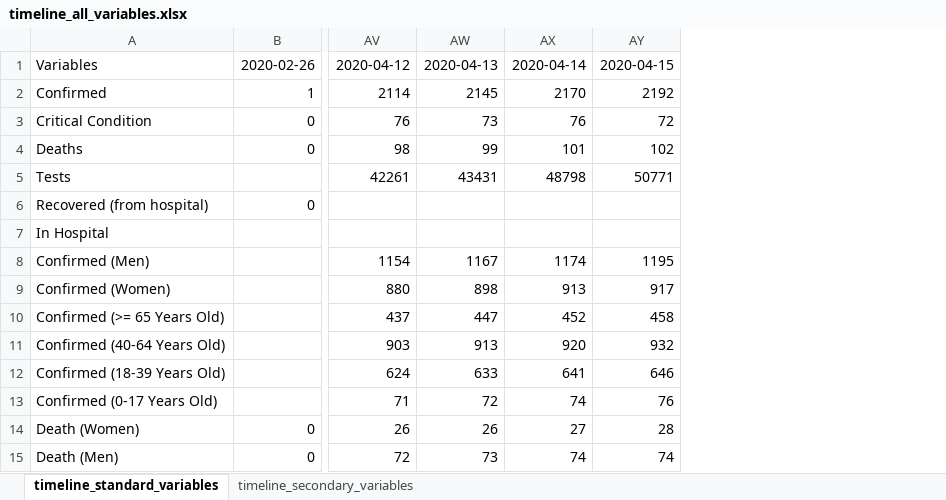
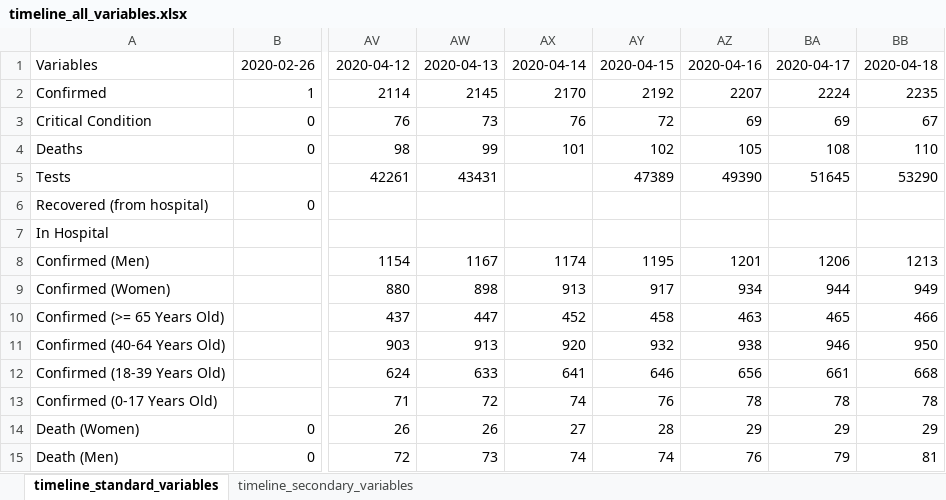
Before and after one commit to sakrifor/covid19-Greece, an Excel workbook: dataset/timeline_all_variables.xlsx, sheet timeline_standard_variables, drawn as a sheet; only a part is shown, gaps mark what is left out; values as stored, in another font and other column widths than the file's, no borders; the diff names each change by its address in the sheet, - before the commit and + after, or states it on an @@ line.

```diff
--- a/dataset/timeline_all_variables.xlsx (sheet timeline_standard_variables)
+++ b/dataset/timeline_all_variables.xlsx (sheet timeline_standard_variables)
+column AZ, rows 1-15: 2020-04-16 | 2207 | 69 | 105 | 49390 |  |  | 1201 | 934 | 463 | 938 | 656 | 78 | 29 | 76
+column BA, rows 1-15: 2020-04-17 | 2224 | 69 | 108 | 51645 |  |  | 1206 | 944 | 465 | 946 | 661 | 78 | 29 | 79
+column BB, rows 1-15: 2020-04-18 | 2235 | 67 | 110 | 53290 |  |  | 1213 | 949 | 466 | 950 | 668 | 78 | 29 | 81
-AX5: 48798
+AX5: (empty)
-AY5: 50771
+AY5: 47389
```
Also changed, not shown: sheet timeline_secondary_variables, 6 other files.
